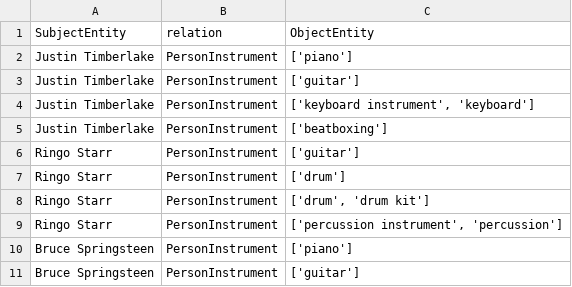
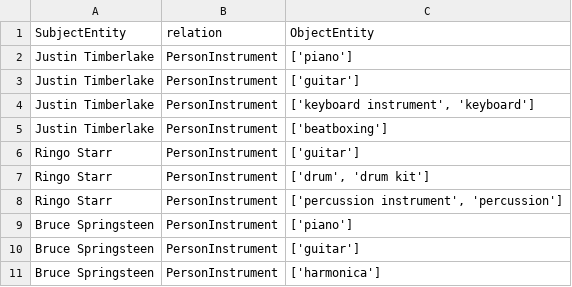
Before and after one commit to lm-kbc/dataset2022, a CSV file: train/PersonInstrument.csv, drawn as a sheet; only a part is shown; the shorter side is filled out with more unchanged rows.

Commit message:
bug fix

```diff
--- a/train/PersonInstrument.csv
+++ b/train/PersonInstrument.csv
@@ -6,3 +6,2 @@ Justin Timberlake,PersonInstrument,['beatboxing']
 Ringo Starr,PersonInstrument,['guitar']
-Ringo Starr,PersonInstrument,['drum']
 Ringo Starr,PersonInstrument,"['drum', 'drum kit']"
```
